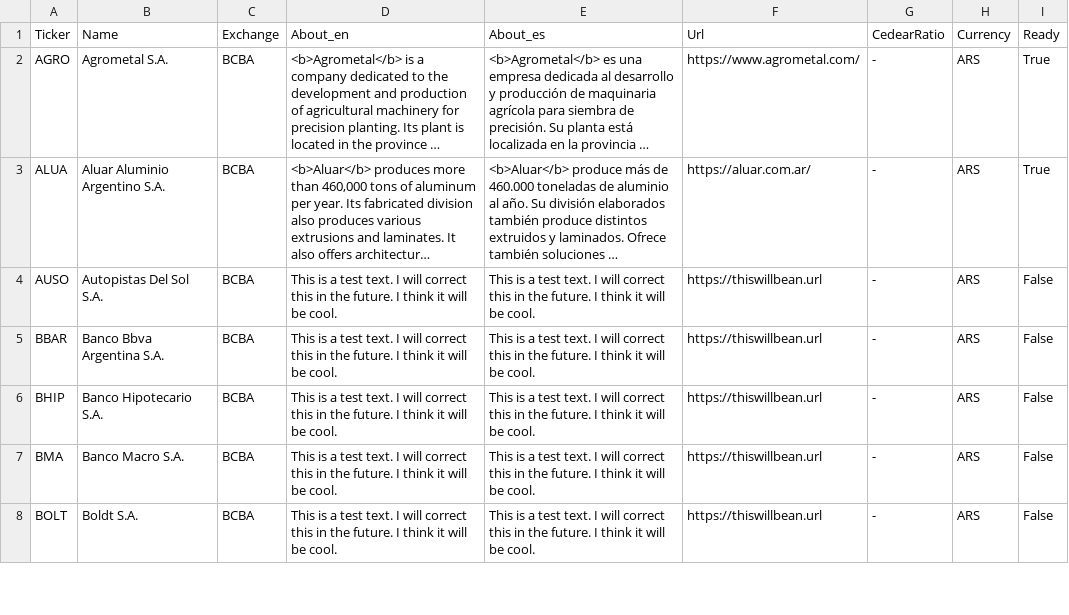
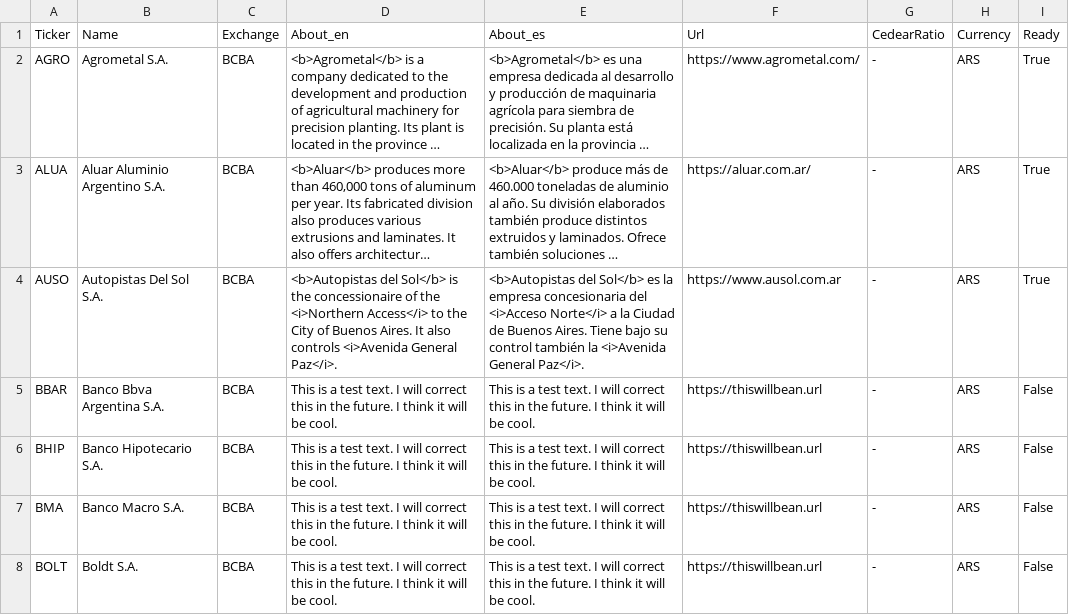
Before and after one commit to rvalla/mercsharveybot, a CSV file: data/tickers.csv, drawn as a sheet; only a part is shown; long unchanged cells end in …; the diff covers the shown part only; the diff names each change by its address in the sheet, - before the commit and + after, or states it on an @@ line.

```diff
--- a/data/tickers.csv
+++ b/data/tickers.csv
-D4 (About_en): This is a test text. I will correct this in the future. I think it will be cool.
+D4 (About_en): <b>Autopistas del Sol</b> is the concessionaire of the <i>Northern Access</i> to the City of Buenos Aires. It also controls <i>Avenida General Paz</i>.
-E4 (About_es): This is a test text. I will correct this in the future. I think it will be cool.
+E4 (About_es): <b>Autopistas del Sol</b> es la empresa concesionaria del <i>Acceso Norte</i> a la Ciudad de Buenos Aires. Tiene bajo su control también la <i>Avenida General Paz</i>.
-F4 (Url): https://thiswillbean.url
+F4 (Url): https://www.ausol.com.ar
-I4 (Ready): False
+I4 (Ready): True
```
Also changed, not shown: 9 added rows and 8 edited cells elsewhere in this file, 1 other file.
